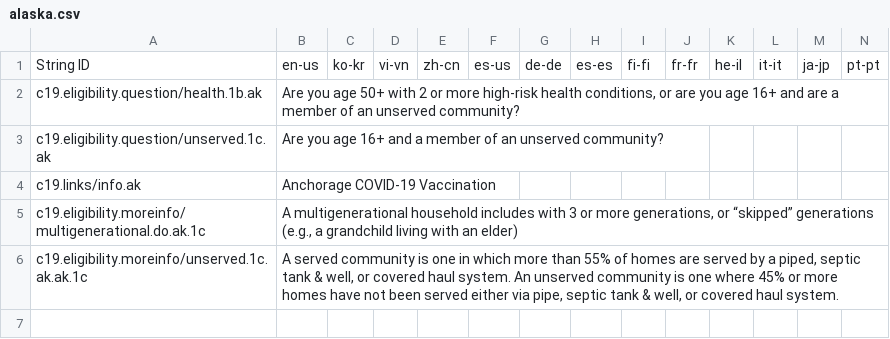
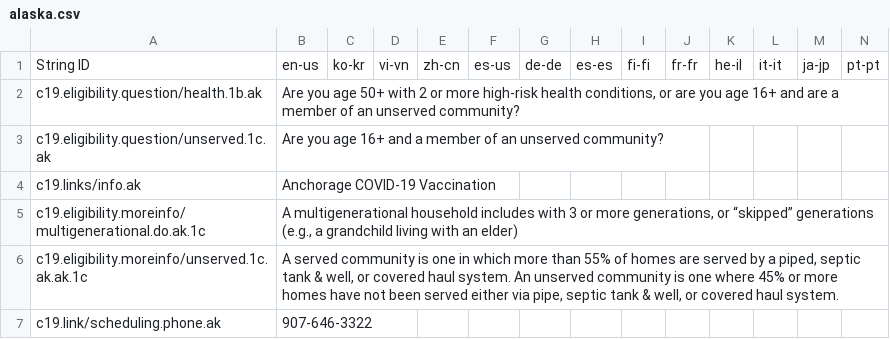
Before and after one commit to microsoft/covid-vaccine-bot, a CSV file: packages/plans/data/policies/alaska/alaska.csv, drawn as a sheet; only a part is shown; rows hold the shown columns only; the diff names each change by its address in the sheet, - before the commit and + after, or states it on an @@ line.

Commit message:
auto file update

```diff
--- a/packages/plans/data/policies/alaska/alaska.csv
+++ b/packages/plans/data/policies/alaska/alaska.csv
+row 7: c19.link/scheduling.phone.ak | 907-646-3322
```
